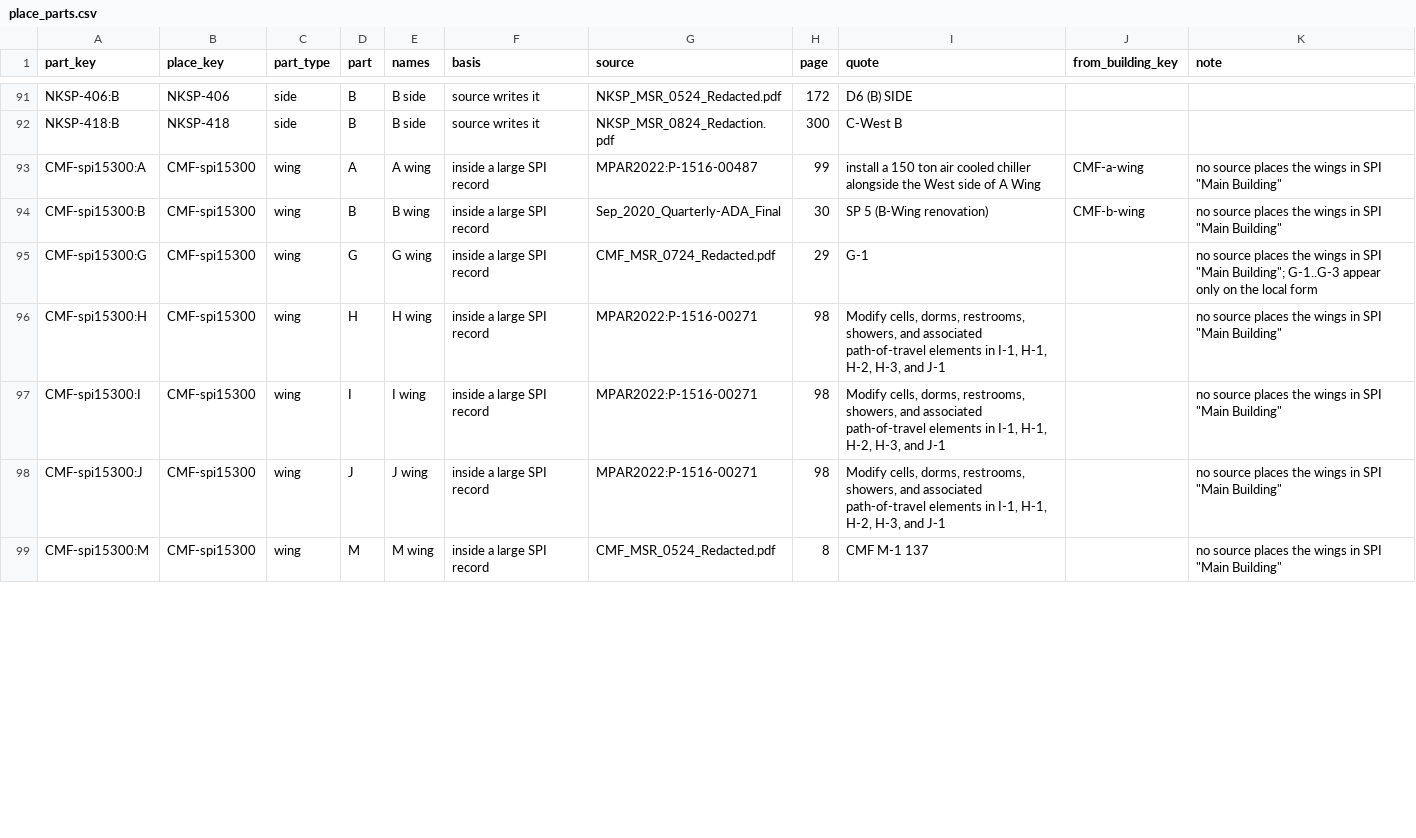
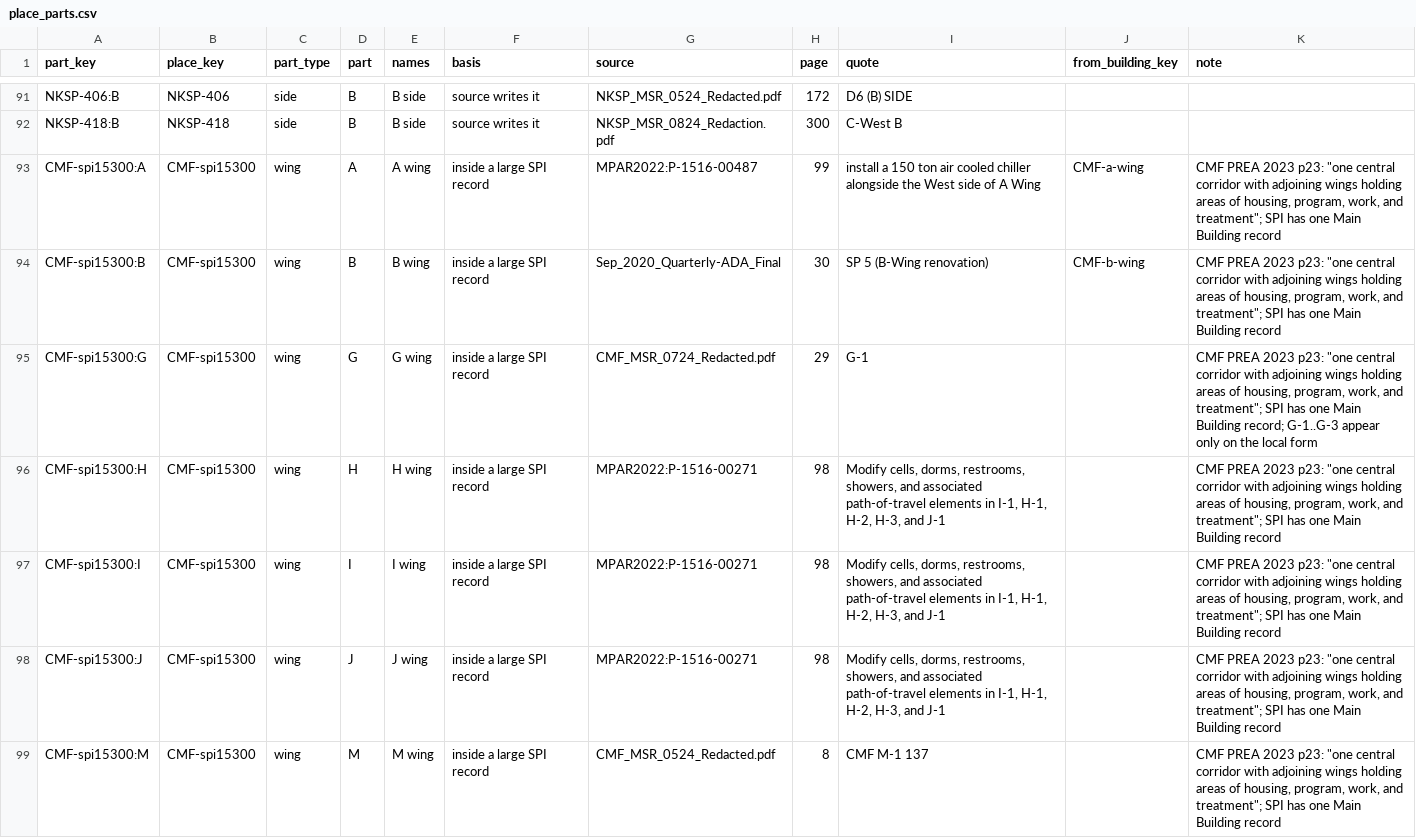
Before and after one commit to mbecica/cdcr_facility_data, a CSV file: crosswalk/place_parts.csv, drawn as a sheet; only a part is shown, gaps mark what is left out; the diff covers the shown part only.

Commit message:
cleaning up building<>unit connector

```diff
--- a/crosswalk/place_parts.csv
+++ b/crosswalk/place_parts.csv
@@ -92,8 +92,8 @@ NKSP-406:B,NKSP-406,side,B,B side,source writes it,NKSP_MSR_0524_Redacted.pdf,17
 NKSP-418:B,NKSP-418,side,B,B side,source writes it,NKSP_MSR_0824_Redaction.pdf,300,C-West B,,
-CMF-spi15300:A,CMF-spi15300,wing,A,A wing,inside a large SPI record,MPAR2022:P-1516-00487,99,install a 150 ton air cooled chiller alongside the West side of A Wing,CMF-a-wing,"no source places the wings in SPI ""Main Building"""
-CMF-spi15300:B,CMF-spi15300,wing,B,B wing,inside a large SPI record,Sep_2020_Quarterly-ADA_Final,30,SP 5 (B-Wing renovation),CMF-b-wing,"no source places the wings in SPI ""Main Building"""
-CMF-spi15300:G,CMF-spi15300,wing,G,G wing,inside a large SPI record,CMF_MSR_0724_Redacted.pdf,29,G-1,,"no source places the wings in SPI ""Main Building""; G-1..G-3 appear only on the local form"
-CMF-spi15300:H,CMF-spi15300,wing,H,H wing,inside a large SPI record,MPAR2022:P-1516-00271,98,"Modify cells, dorms, restrooms, showers, and associated path-of-travel elements in I-1, H-1, H-2, H-3, and J-1",,"no source places the wings in SPI ""Main Building"""
-CMF-spi15300:I,CMF-spi15300,wing,I,I wing,inside a large SPI record,MPAR2022:P-1516-00271,98,"Modify cells, dorms, restrooms, showers, and associated path-of-travel elements in I-1, H-1, H-2, H-3, and J-1",,"no source places the wings in SPI ""Main Building"""
-CMF-spi15300:J,CMF-spi15300,wing,J,J wing,inside a large SPI record,MPAR2022:P-1516-00271,98,"Modify cells, dorms, restrooms, showers, and associated path-of-travel elements in I-1, H-1, H-2, H-3, and J-1",,"no source places the wings in SPI ""Main Building"""
-CMF-spi15300:M,CMF-spi15300,wing,M,M wing,inside a large SPI record,CMF_MSR_0524_Redacted.pdf,8,CMF M-1 137,,"no source places the wings in SPI ""Main Building"""
+CMF-spi15300:A,CMF-spi15300,wing,A,A wing,inside a large SPI record,MPAR2022:P-1516-00487,99,install a 150 ton air cooled chiller alongside the West side of A Wing,CMF-a-wing,"CMF PREA 2023 p23: ""one central corridor with adjoining wings holding areas of housing, program, work, and treatment""; SPI has one Main Building record"
+CMF-spi15300:B,CMF-spi15300,wing,B,B wing,inside a large SPI record,Sep_2020_Quarterly-ADA_Final,30,SP 5 (B-Wing renovation),CMF-b-wing,"CMF PREA 2023 p23: ""one central corridor with adjoining wings holding areas of housing, program, work, and treatment""; SPI has one Main Building record"
+CMF-spi15300:G,CMF-spi15300,wing,G,G wing,inside a large SPI record,CMF_MSR_0724_Redacted.pdf,29,G-1,,"CMF PREA 2023 p23: ""one central corridor with adjoining wings holding areas of housing, program, work, and treatment""; SPI has one Main Building record; G-1..G-3 appear only on the local form"
+CMF-spi15300:H,CMF-spi15300,wing,H,H wing,inside a large SPI record,MPAR2022:P-1516-00271,98,"Modify cells, dorms, restrooms, showers, and associated path-of-travel elements in I-1, H-1, H-2, H-3, and J-1",,"CMF PREA 2023 p23: ""one central corridor with adjoining wings holding areas of housing, program, work, and treatment""; SPI has one Main Building record"
+CMF-spi15300:I,CMF-spi15300,wing,I,I wing,inside a large SPI record,MPAR2022:P-1516-00271,98,"Modify cells, dorms, restrooms, showers, and associated path-of-travel elements in I-1, H-1, H-2, H-3, and J-1",,"CMF PREA 2023 p23: ""one central corridor with adjoining wings holding areas of housing, program, work, and treatment""; SPI has one Main Building record"
+CMF-spi15300:J,CMF-spi15300,wing,J,J wing,inside a large SPI record,MPAR2022:P-1516-00271,98,"Modify cells, dorms, restrooms, showers, and associated path-of-travel elements in I-1, H-1, H-2, H-3, and J-1",,"CMF PREA 2023 p23: ""one central corridor with adjoining wings holding areas of housing, program, work, and treatment""; SPI has one Main Building record"
+CMF-spi15300:M,CMF-spi15300,wing,M,M wing,inside a large SPI record,CMF_MSR_0524_Redacted.pdf,8,CMF M-1 137,,"CMF PREA 2023 p23: ""one central corridor with adjoining wings holding areas of housing, program, work, and treatment""; SPI has one Main Building record"
```
Also changed, not shown: 2 removed rows and 11 edited cells elsewhere in this file, crosswalk/places.csv, 2 other files.
